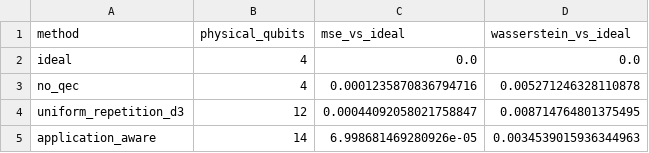
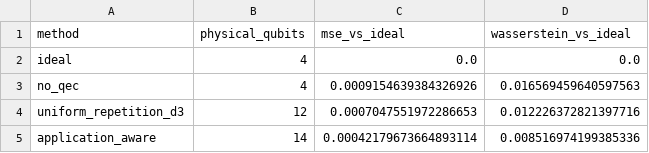
Before and after one commit to IkramAlgo/QEC_BioSignal, a CSV file: outputs/application_aware_results.csv, drawn as a sheet.

```diff
--- a/outputs/application_aware_results.csv
+++ b/outputs/application_aware_results.csv
@@ -2,4 +2,4 @@ method,physical_qubits,mse_vs_ideal,wasserstein_vs_ideal
 ideal,4,0.0,0.0
-no_qec,4,0.0001235870836794716,0.005271246328110878
-uniform_repetition_d3,12,0.00044092058021758847,0.008714764801375495
-application_aware,14,6.998681469280926e-05,0.0034539015936344963
+no_qec,4,0.0009154639384326926,0.016569459640597563
+uniform_repetition_d3,12,0.0007047551972286653,0.012226372821397716
+application_aware,14,0.00042179673664893114,0.008516974199385336
```
Also changed, not shown: outputs/sensitivity_ranking.csv, 8 other files.
